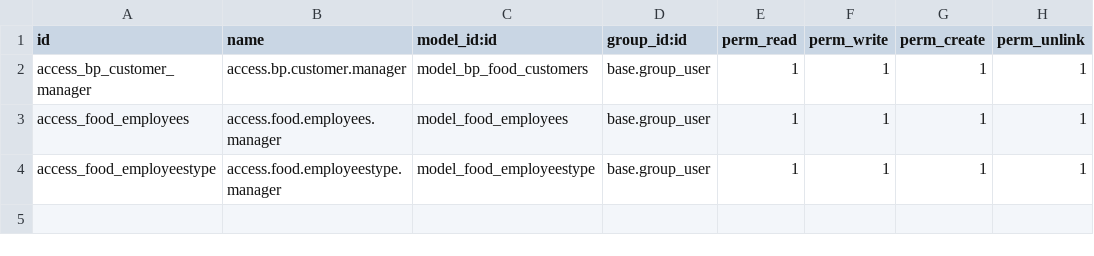
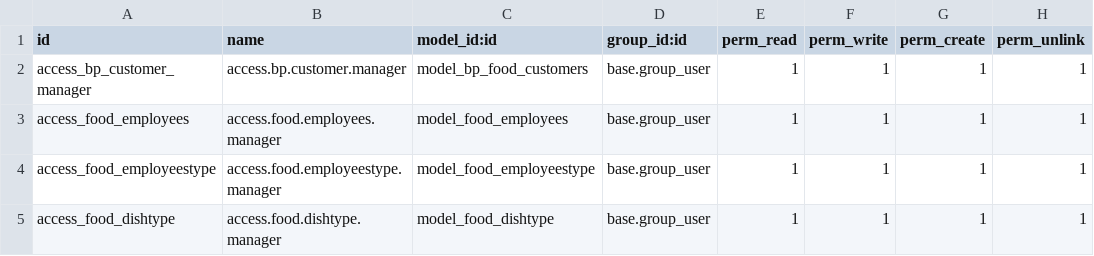
Before and after one commit to saloniverma8/Odoo-training, a CSV file: bloopark-addons/bp_food/security/ir.model.access.csv, drawn as a sheet.

Commit message:
Update ir.model.access.csv
New Dish Type works and Employee Type suggestion

```diff
--- a/bloopark-addons/bp_food/security/ir.model.access.csv
+++ b/bloopark-addons/bp_food/security/ir.model.access.csv
@@ -4 +4,2 @@ access_food_employees,access.food.employees.manager,model_food_employees,base.gr
 access_food_employeestype,access.food.employeestype.manager,model_food_employeestype,base.group_user,1,1,1,1
+access_food_dishtype,access.food.dishtype.manager,model_food_dishtype,base.group_user,1,1,1,1
```
